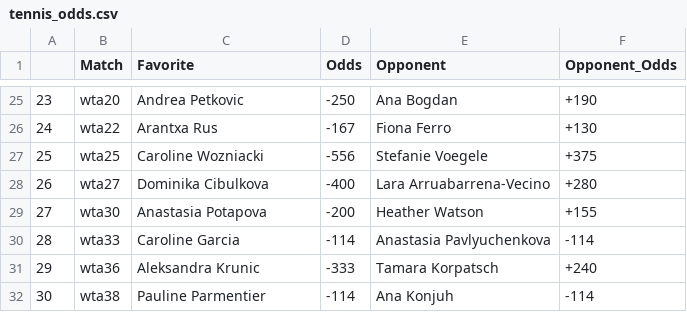
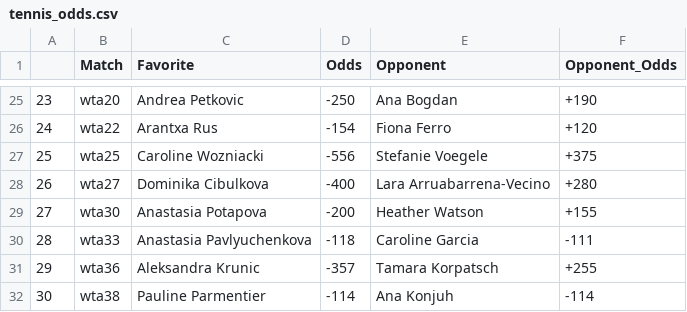
Before and after one commit to johnnyflush/alarm-hoops, a CSV file: tennis_odds.csv, drawn as a sheet; only a part is shown, gaps mark what is left out; the diff covers the shown part only.

```diff
--- a/tennis_odds.csv
+++ b/tennis_odds.csv
@@ -25,3 +25,3 @@
 23,wta20,Andrea Petkovic,-250,Ana Bogdan,+190
-24,wta22,Arantxa Rus,-167,Fiona Ferro,+130
+24,wta22,Arantxa Rus,-154,Fiona Ferro,+120
 25,wta25,Caroline Wozniacki,-556,Stefanie Voegele,+375
@@ -29,4 +29,4 @@
 27,wta30,Anastasia Potapova,-200,Heather Watson,+155
-28,wta33,Caroline Garcia,-114,Anastasia Pavlyuchenkova,-114
-29,wta36,Aleksandra Krunic,-333,Tamara Korpatsch,+240
+28,wta33,Anastasia Pavlyuchenkova,-118,Caroline Garcia,-111
+29,wta36,Aleksandra Krunic,-357,Tamara Korpatsch,+255
 30,wta38,Pauline Parmentier,-114,Ana Konjuh,-114
```
Also changed, not shown: 32 edited cells elsewhere in this file.
